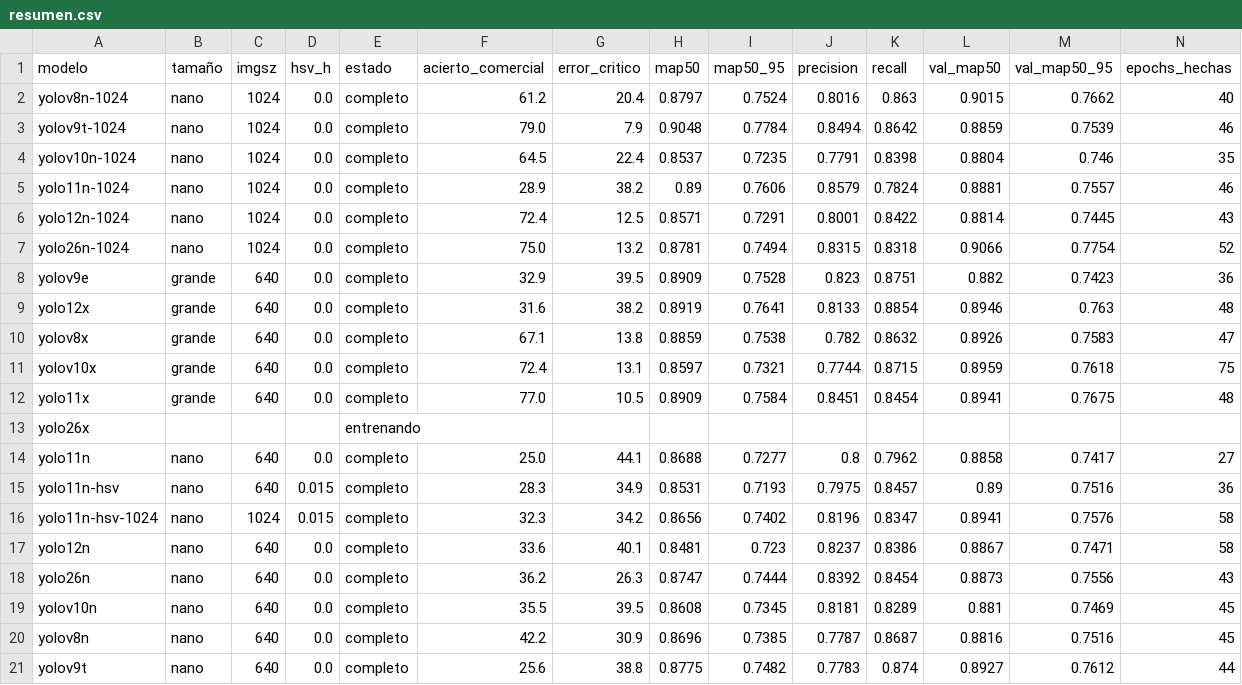
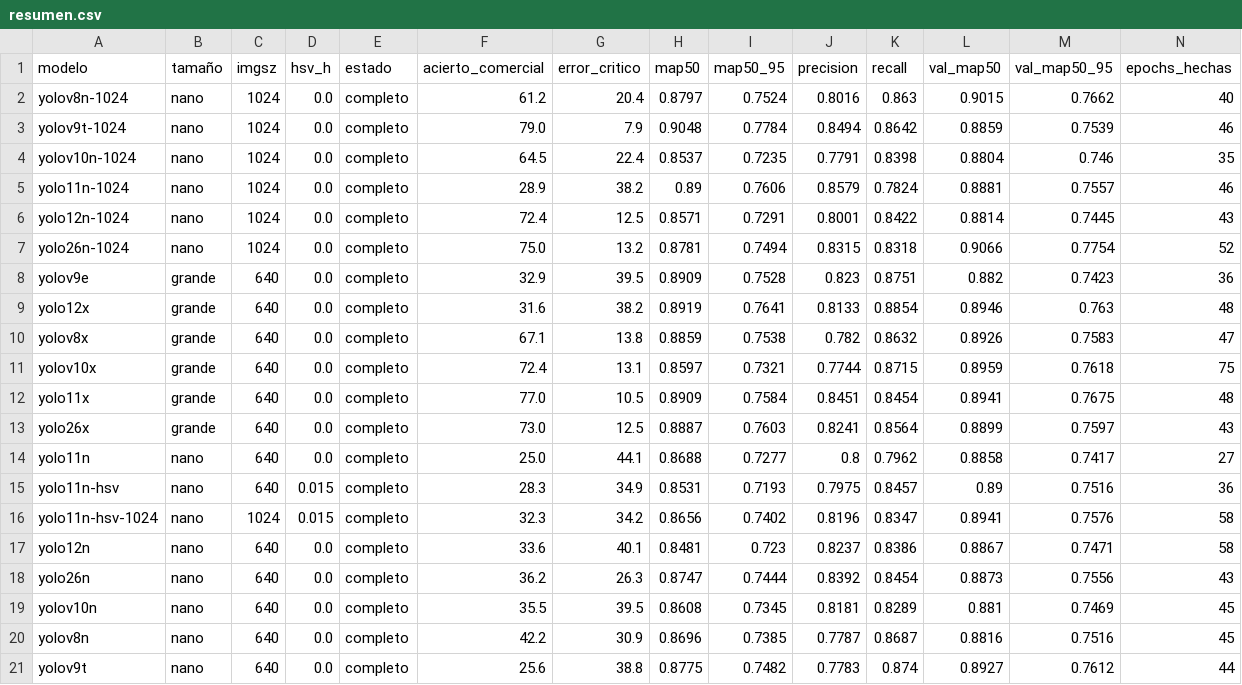
Before and after one commit to Jairocustodio-jc/DatasetFresas, a CSV file: benchmark/6lotes/resumen.csv, drawn as a sheet; only a part is shown; removed rows and columns are numbered as before the commit, all else as after; rows hold the shown columns only; the diff names each change by its address in the sheet, - before the commit and + after, or states it on an @@ line.

```diff
--- a/benchmark/6lotes/resumen.csv
+++ b/benchmark/6lotes/resumen.csv
-row 13: yolo26x |  |  |  | entrenando
+row 13: yolo26x | grande | 640 | 0.0 | completo | 73.0 | 12.5 | 0.8887 | 0.7603 | 0.8241 | 0.8564 | 0.8899 | 0.7597 | 43
```
Also changed, not shown: benchmark/6lotes/runs/yolo26x/results.csv, 39 other files.
